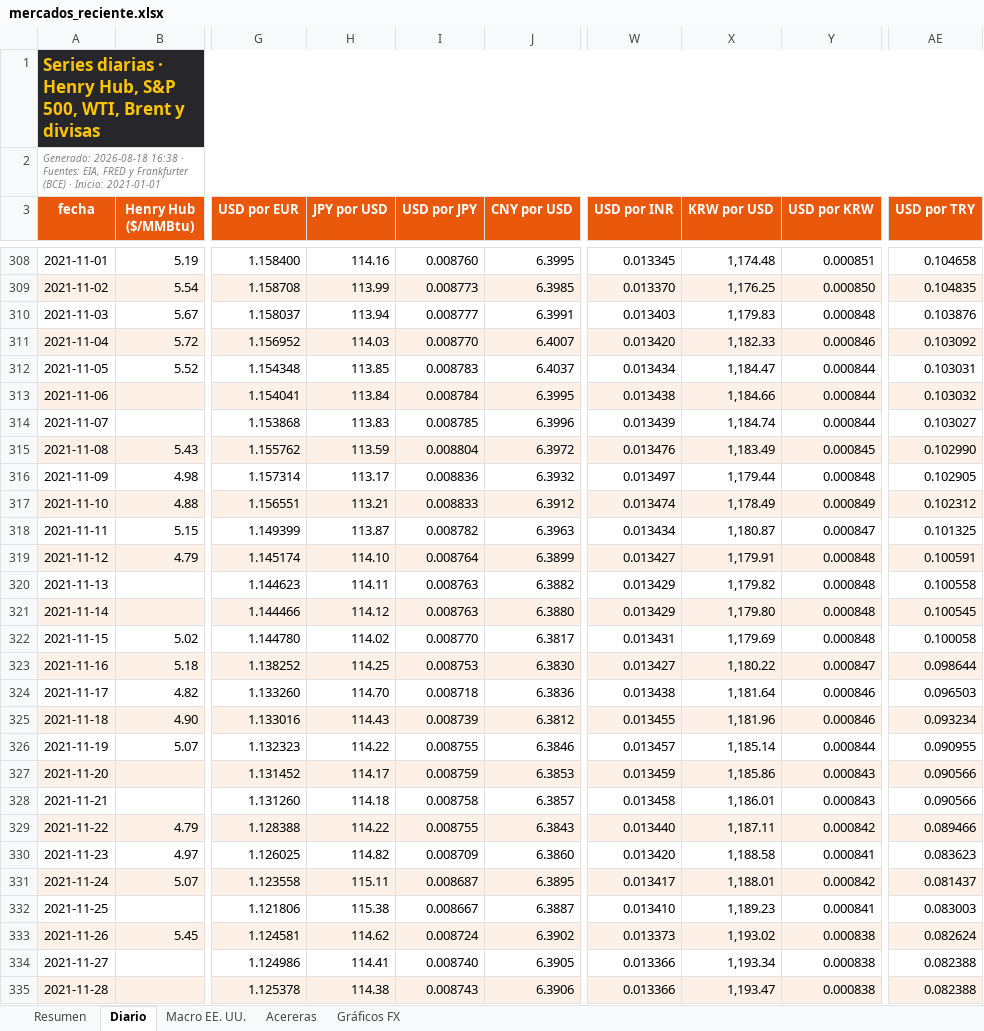
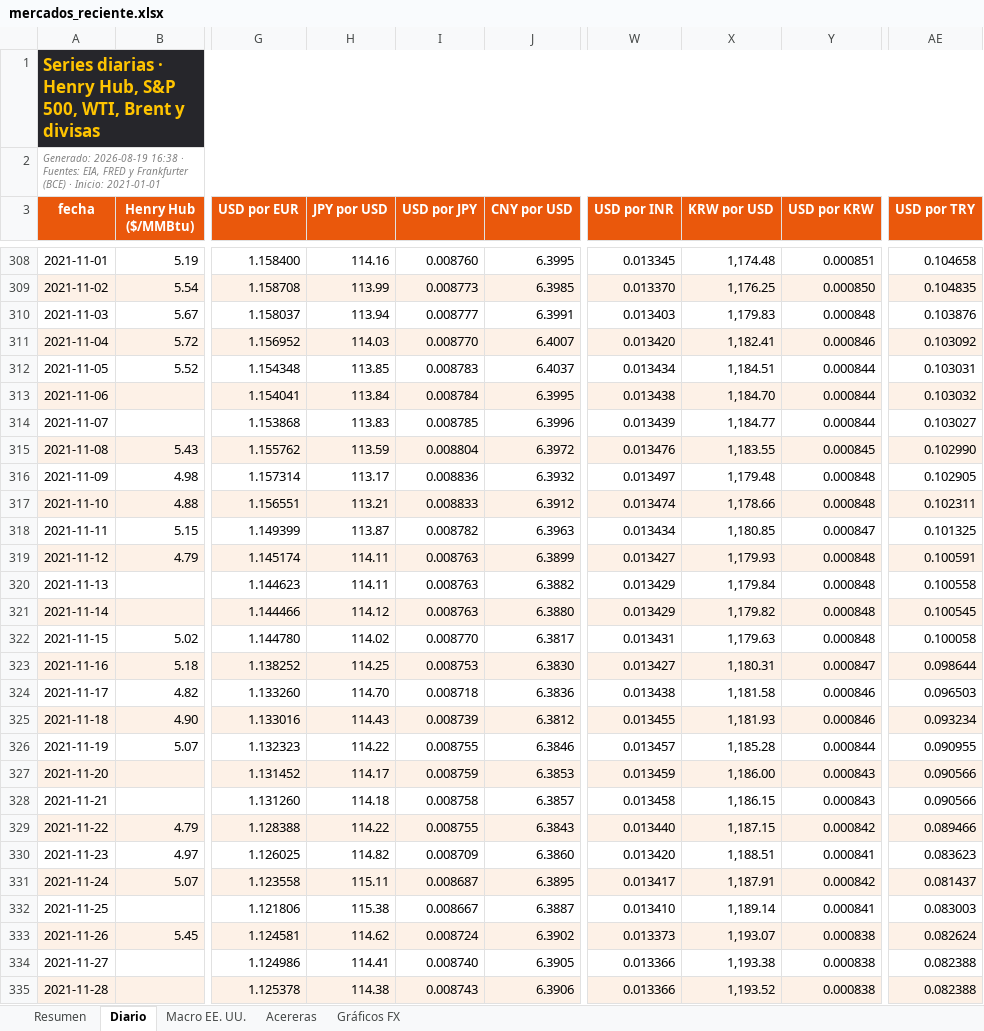
Before and after one commit to benjany2011-sys/Indicators, an Excel workbook: resultados/mercados_reciente.xlsx, sheet Diario, drawn as a sheet; only a part is shown, gaps mark what is left out; values as stored, in another font and other column widths than the file's, no borders; charts and pictures not drawn; the diff covers the shown part only; the diff names each change by its address in the sheet, - before the commit and + after, or states it on an @@ line.

```diff
--- a/resultados/mercados_reciente.xlsx (sheet Diario)
+++ b/resultados/mercados_reciente.xlsx (sheet Diario)
-A2 (fecha): Generado: 2026-08-18 16:38 ·…
+A2 (fecha): Generado: 2026-08-19 16:38 ·…
-X311 (KRW por USD): 1,182.33
+X311 (KRW por USD): 1,182.41
-X312 (KRW por USD): 1,184.47
+X312 (KRW por USD): 1,184.51
-X313 (KRW por USD): 1,184.66
+X313 (KRW por USD): 1,184.70
-X314 (KRW por USD): 1,184.74
+X314 (KRW por USD): 1,184.77
-X315 (KRW por USD): 1,183.49
+X315 (KRW por USD): 1,183.55
-X316 (KRW por USD): 1,179.44
+X316 (KRW por USD): 1,179.48
-X317 (KRW por USD): 1,178.49
+X317 (KRW por USD): 1,178.66
-Y317 (USD por KRW): 0.000849
+Y317 (USD por KRW): 0.000848
-AE317 (USD por TRY): 0.102312
+AE317 (USD por TRY): 0.102311
-X318 (KRW por USD): 1,180.87
+X318 (KRW por USD): 1,180.85
-H319 (JPY por USD): 114.10
+H319 (JPY por USD): 114.11
-I319 (USD por JPY): 0.008764
+I319 (USD por JPY): 0.008763
-X319 (KRW por USD): 1,179.91
+X319 (KRW por USD): 1,179.93
-X320 (KRW por USD): 1,179.82
+X320 (KRW por USD): 1,179.84
-X321 (KRW por USD): 1,179.80
+X321 (KRW por USD): 1,179.82
-X322 (KRW por USD): 1,179.69
+X322 (KRW por USD): 1,179.63
-X323 (KRW por USD): 1,180.22
+X323 (KRW por USD): 1,180.31
-X324 (KRW por USD): 1,181.64
+X324 (KRW por USD): 1,181.58
-X325 (KRW por USD): 1,181.96
+X325 (KRW por USD): 1,181.93
-X326 (KRW por USD): 1,185.14
+X326 (KRW por USD): 1,185.28
-X327 (KRW por USD): 1,185.86
+X327 (KRW por USD): 1,186.00
-X328 (KRW por USD): 1,186.01
+X328 (KRW por USD): 1,186.15
-X329 (KRW por USD): 1,187.11
+X329 (KRW por USD): 1,187.15
-X330 (KRW por USD): 1,188.58
+X330 (KRW por USD): 1,188.51
-X331 (KRW por USD): 1,188.01
+X331 (KRW por USD): 1,187.91
-X332 (KRW por USD): 1,189.23
+X332 (KRW por USD): 1,189.14
-X333 (KRW por USD): 1,193.02
+X333 (KRW por USD): 1,193.07
-X334 (KRW por USD): 1,193.34
+X334 (KRW por USD): 1,193.38
-X335 (KRW por USD): 1,193.47
+X335 (KRW por USD): 1,193.52
```
Also changed, not shown: 1 added row and 1909 edited cells elsewhere in this sheet, sheet Resumen, sheet Acereras, sheet Macro EE. UU., charts or pictures, 5 other files.
